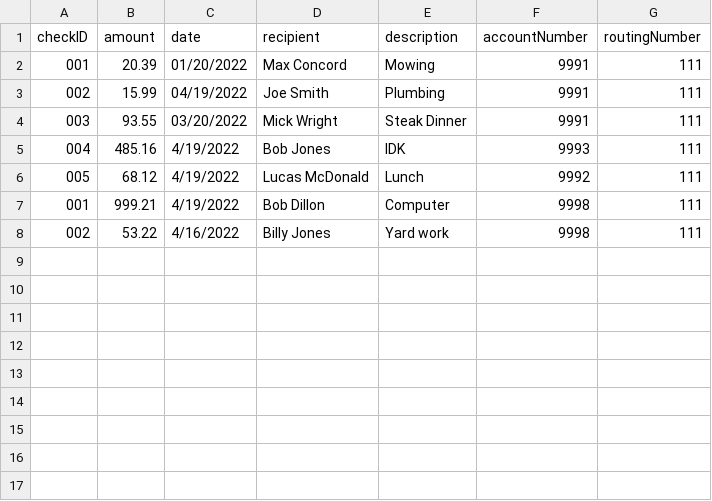
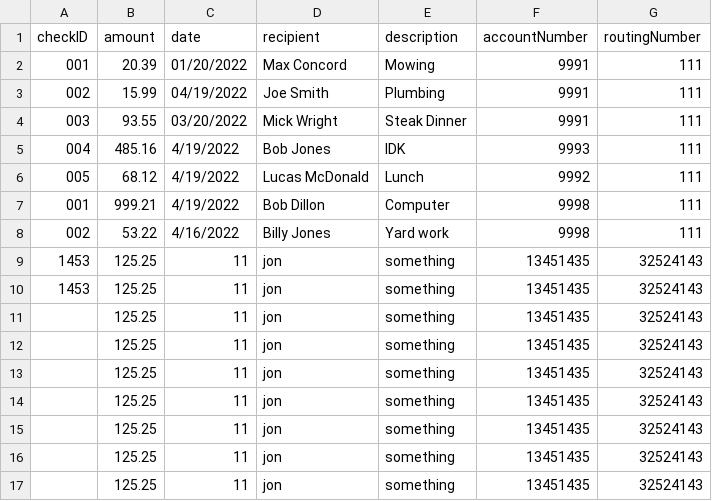
Before and after one commit to jstevenson7/BankingSystem, a CSV file: src/checks.csv, drawn as a sheet; the diff names each change by its address in the sheet, - before the commit and + after, or states it on an @@ line.

Commit message:
Validated check blanks

```diff
--- a/src/checks.csv
+++ b/src/checks.csv
+row 9: 1453 | 125.25 | 11 | jon | something | 13451435 | 32524143
+row 10: 1453 | 125.25 | 11 | jon | something | 13451435 | 32524143
+row 11:  | 125.25 | 11 | jon | something | 13451435 | 32524143
+row 12:  | 125.25 | 11 | jon | something | 13451435 | 32524143
+row 13:  | 125.25 | 11 | jon | something | 13451435 | 32524143
+row 14:  | 125.25 | 11 | jon | something | 13451435 | 32524143
+row 15:  | 125.25 | 11 | jon | something | 13451435 | 32524143
+row 16:  | 125.25 | 11 | jon | something | 13451435 | 32524143
+row 17:  | 125.25 | 11 | jon | something | 13451435 | 32524143
```
Also changed, not shown: 1 other file.
